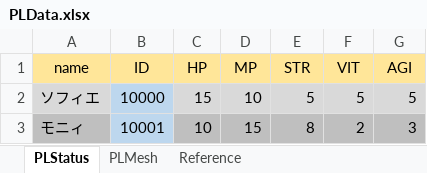
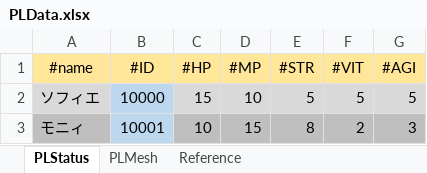
Before and after one commit to Ikemasasa/Original, an Excel workbook: Orginal/Data/DataBase/元データ/PLData.xlsx, sheet PLStatus, drawn as a sheet; values as stored, in another font and other column widths than the file's, no borders; removed rows and columns are numbered as before the commit, all else as after; the diff names each change by its address in the sheet, - before the commit and + after, or states it on an @@ line.

```diff
--- a/Orginal/Data/DataBase/元データ/PLData.xlsx (sheet PLStatus)
+++ b/Orginal/Data/DataBase/元データ/PLData.xlsx (sheet PLStatus)
-row 1: name | ID | HP | MP | STR | VIT | AGI
+row 1: #name | #ID | #HP | #MP | #STR | #VIT | #AGI
```
Also changed, not shown: Orginal/Data/DataBase/元データ/EnmData.xlsx, 30 other files.
